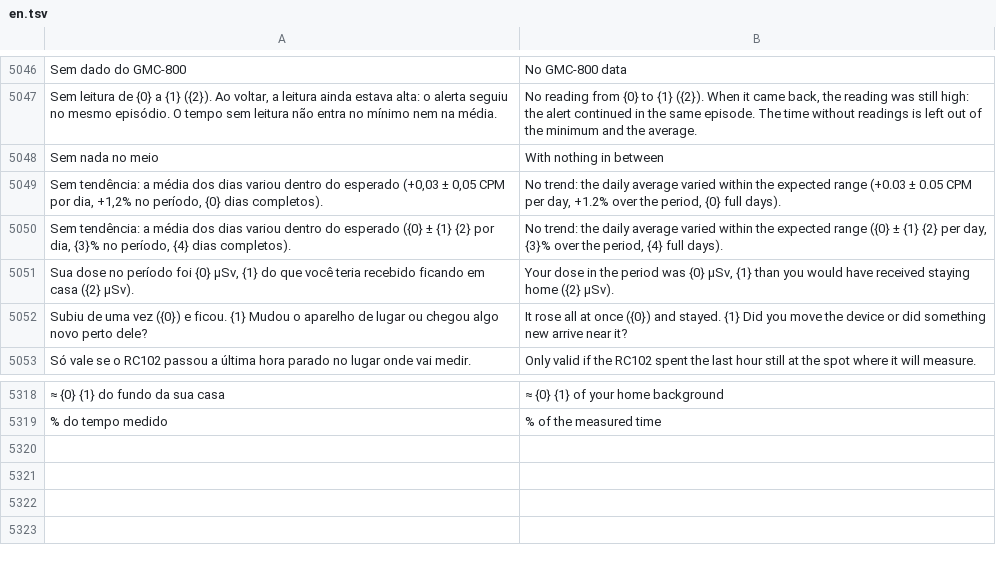
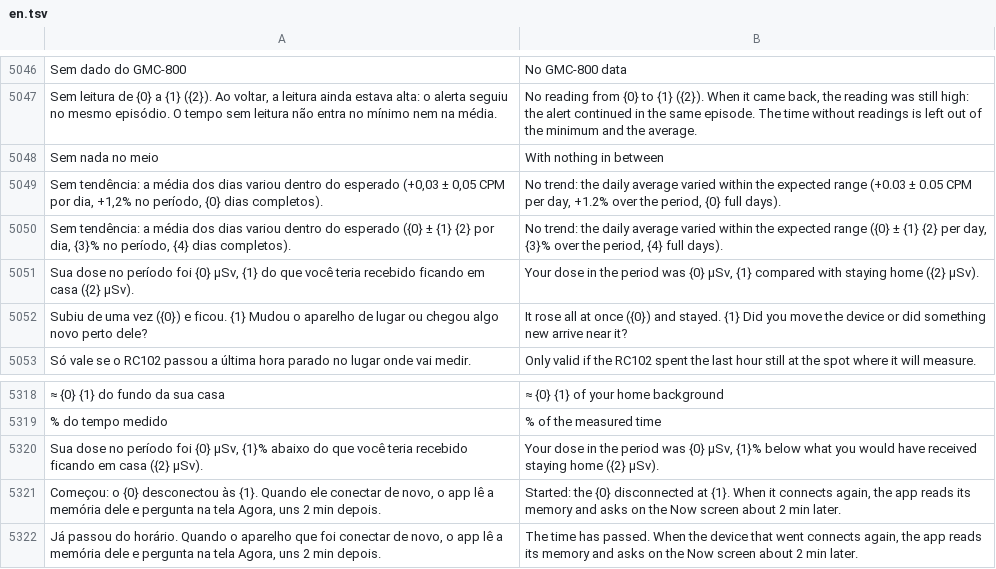
Before and after one commit to matheusAFreitas/radlog, a TSV file: internal/i18n/en.tsv, drawn as a sheet; only a part is shown, gaps mark what is left out; the diff names each change by its address in the sheet, - before the commit and + after, or states it on an @@ line.

```diff
--- a/internal/i18n/en.tsv
+++ b/internal/i18n/en.tsv
-B5051: …µSv, {1} than you would have received staying home…
+B5051: …µSv, {1} compared with staying home…
+row 5320: Sua dose no período foi {0} µSv, {1}% abaixo do que você teria recebido ficando em casa ({2} µSv). | Your dose in the period was {0} µSv, {1}% below what you would have received staying home ({2} µSv).
+row 5321: Começou: o {0} desconectou às {1}. Quando ele conectar de novo, o app lê a memória dele e pergunta na tela Agora, uns 2 min depois. | Started: the {0} disconnected at {1}. When it connects again, the app reads its memory and asks on the Now screen about 2 min later.
+row 5322: Já passou do horário. Quando o aparelho que foi conectar de novo, o app lê a memória dele e pergunta na tela Agora, uns 2 min depois. | The time has passed. When the device that went connects again, the app reads its memory and asks on the Now screen about 2 min later.
```
Also changed, not shown: 9 other files.
